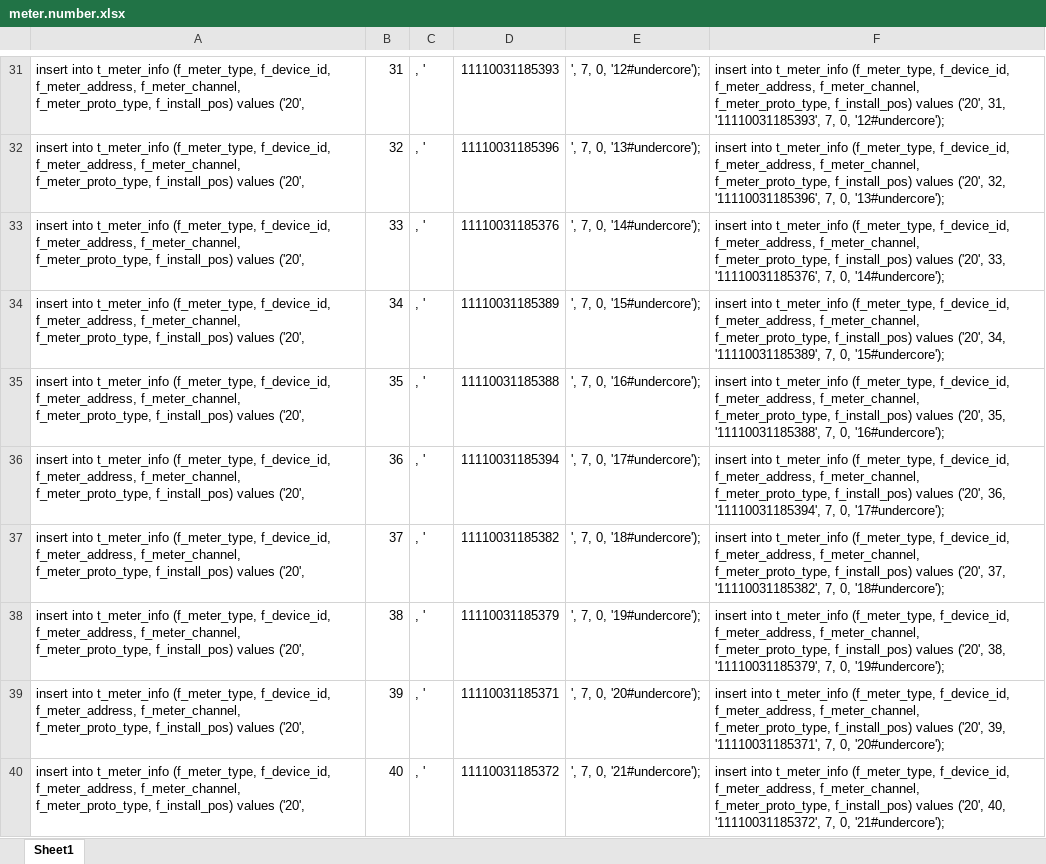
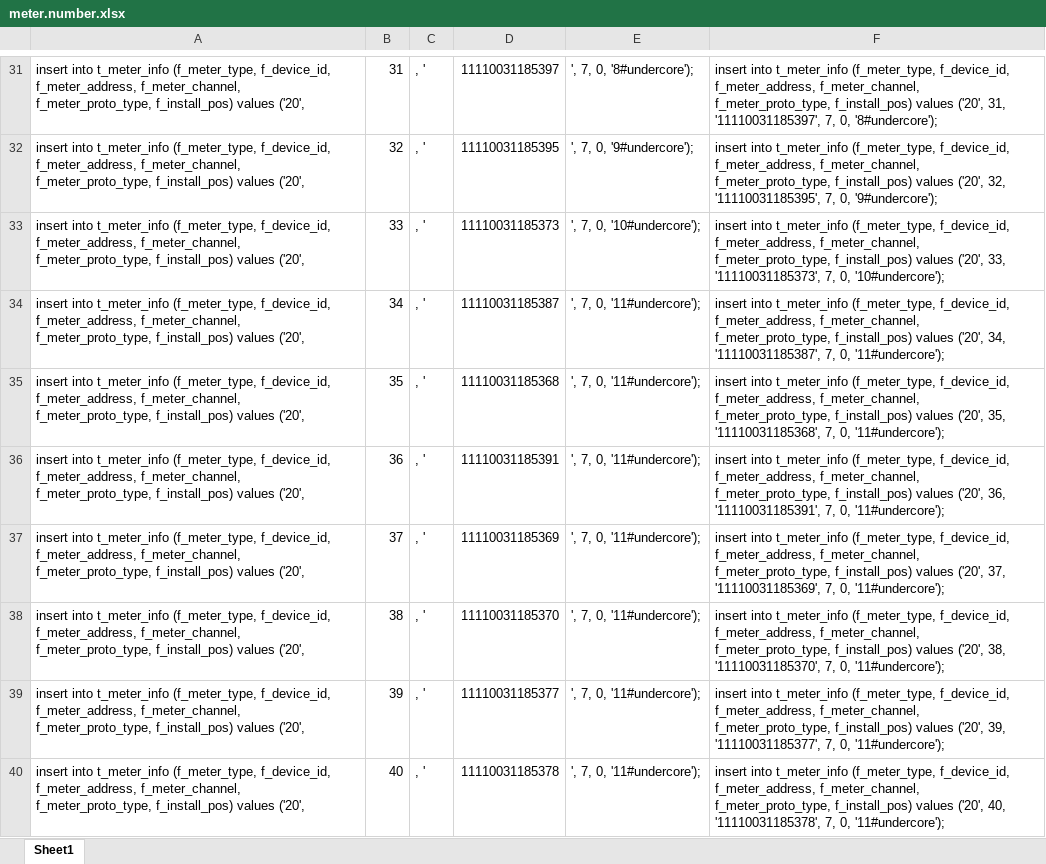
Before and after one commit to freudshow/gather, an Excel workbook: docs/test.files/2016.05.03/meter.number.xlsx, sheet Sheet1, drawn as a sheet; only a part is shown, gaps mark what is left out; values as stored, in another font and other column widths than the file's, no borders; the diff covers the shown part only; the diff names each change by its address in the sheet, - before the commit and + after, or states it on an @@ line.

```diff
--- a/docs/test.files/2016.05.03/meter.number.xlsx (sheet Sheet1)
+++ b/docs/test.files/2016.05.03/meter.number.xlsx (sheet Sheet1)
-D31: 11110031185393
+D31: 11110031185397
-E31: ', 7, 0, '12#undercore');
+E31: ', 7, 0, '8#undercore');
-F31: …('20', 31, '11110031185393', 7, 0, '12#undercore');
+F31: …('20', 31, '11110031185397', 7, 0, '8#undercore');
-D32: 11110031185396
+D32: 11110031185395
-E32: ', 7, 0, '13#undercore');
+E32: ', 7, 0, '9#undercore');
-F32: …('20', 32, '11110031185396', 7, 0, '13#undercore');
+F32: …('20', 32, '11110031185395', 7, 0, '9#undercore');
-D33: 11110031185376
+D33: 11110031185373
-E33: ', 7, 0, '14#undercore');
+E33: ', 7, 0, '10#undercore');
-F33: …('20', 33, '11110031185376', 7, 0, '14#undercore');
+F33: …('20', 33, '11110031185373', 7, 0, '10#undercore');
-D34: 11110031185389
+D34: 11110031185387
-E34: ', 7, 0, '15#undercore');
+E34: ', 7, 0, '11#undercore');
-F34: …('20', 34, '11110031185389', 7, 0, '15#undercore');
+F34: …('20', 34, '11110031185387', 7, 0, '11#undercore');
-D35: 11110031185388
+D35: 11110031185368
-E35: ', 7, 0, '16#undercore');
+E35: ', 7, 0, '11#undercore');
-F35: …('20', 35, '11110031185388', 7, 0, '16#undercore');
+F35: …('20', 35, '11110031185368', 7, 0, '11#undercore');
-D36: 11110031185394
+D36: 11110031185391
-E36: ', 7, 0, '17#undercore');
+E36: ', 7, 0, '11#undercore');
-F36: …('20', 36, '11110031185394', 7, 0, '17#undercore');
+F36: …('20', 36, '11110031185391', 7, 0, '11#undercore');
-D37: 11110031185382
+D37: 11110031185369
-E37: ', 7, 0, '18#undercore');
+E37: ', 7, 0, '11#undercore');
-F37: …('20', 37, '11110031185382', 7, 0, '18#undercore');
+F37: …('20', 37, '11110031185369', 7, 0, '11#undercore');
-D38: 11110031185379
+D38: 11110031185370
-E38: ', 7, 0, '19#undercore');
+E38: ', 7, 0, '11#undercore');
-F38: …('20', 38, '11110031185379', 7, 0, '19#undercore');
+F38: …('20', 38, '11110031185370', 7, 0, '11#undercore');
-D39: 11110031185371
+D39: 11110031185377
-E39: ', 7, 0, '20#undercore');
+E39: ', 7, 0, '11#undercore');
-F39: …('20', 39, '11110031185371', 7, 0, '20#undercore');
+F39: …('20', 39, '11110031185377', 7, 0, '11#undercore');
-D40: 11110031185372
+D40: 11110031185378
-E40: ', 7, 0, '21#undercore');
+E40: ', 7, 0, '11#undercore');
-F40: …('20', 40, '11110031185372', 7, 0, '21#undercore');
+F40: …('20', 40, '11110031185378', 7, 0, '11#undercore');
```
Also changed, not shown: 10 added rows and 56 edited cells elsewhere in this sheet, 3 other files.
